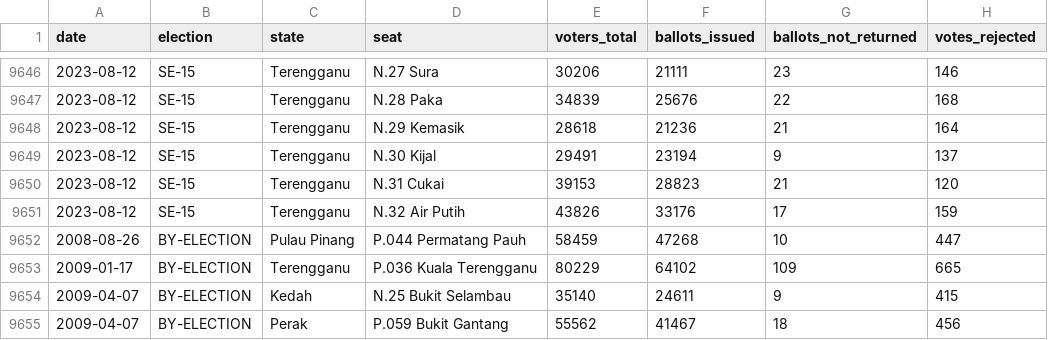
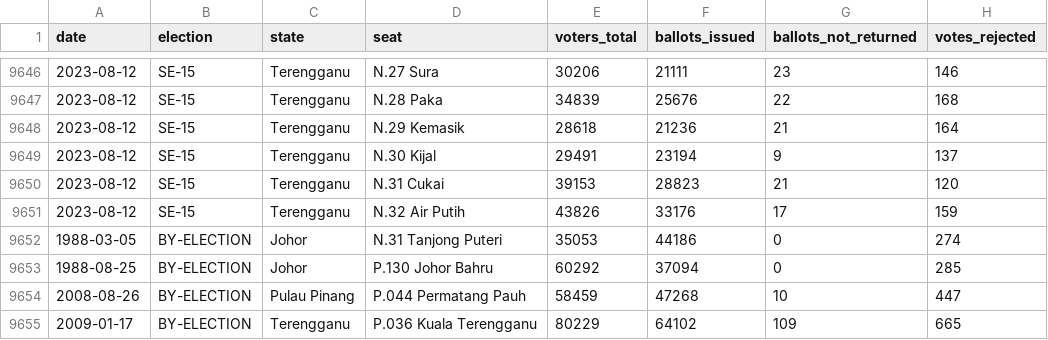
Before and after one commit to Thevesh/paper-meco-results, a CSV file: src-data/raw_stats.csv, drawn as a sheet; only a part is shown, gaps mark what is left out; the shorter side is filled out with more unchanged rows.

Commit message:
Fix ballot_order issues, add PRK for ARA

```diff
--- a/src-data/raw_stats.csv
+++ b/src-data/raw_stats.csv
@@ -9651,2 +9651,4 @@ date,election,state,seat,voters_total,ballots_issued,ballots_not_returned,votes_
 2023-08-12,SE-15,Terengganu,N.32 Air Putih,43826,33176,17,159
+1988-03-05,BY-ELECTION,Johor,N.31 Tanjong Puteri,35053,44186,0,274
+1988-08-25,BY-ELECTION,Johor,P.130 Johor Bahru,60292,37094,0,285
 2008-08-26,BY-ELECTION,Pulau Pinang,P.044 Permatang Pauh,58459,47268,10,447
```
Also changed, not shown: 1 other file.
